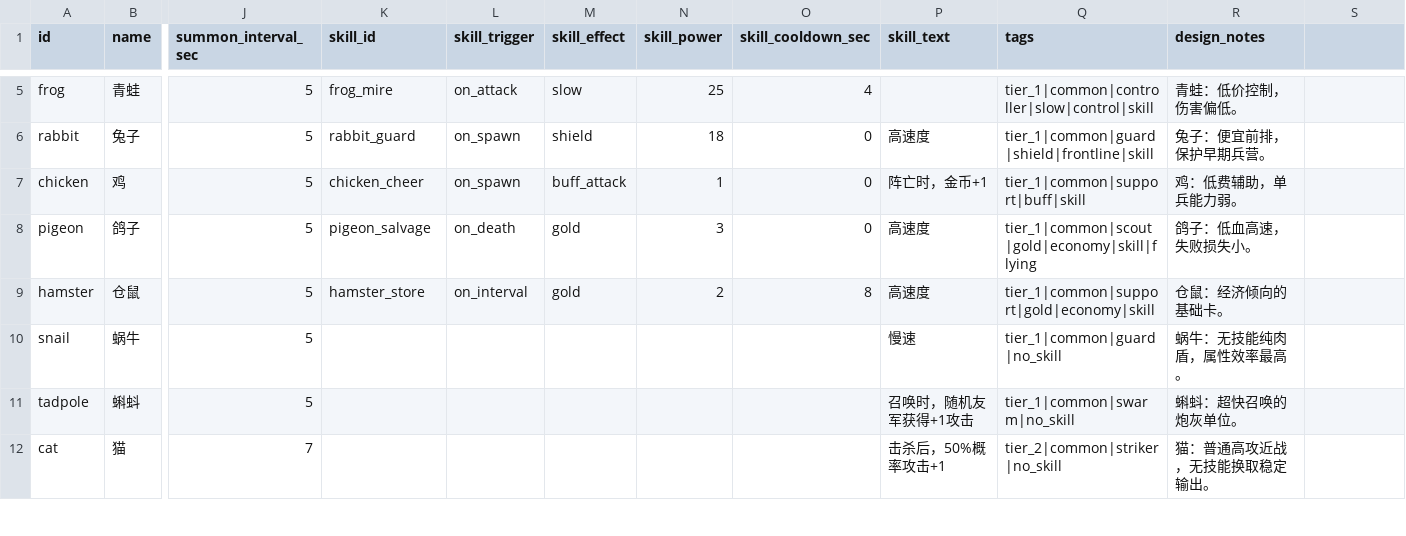
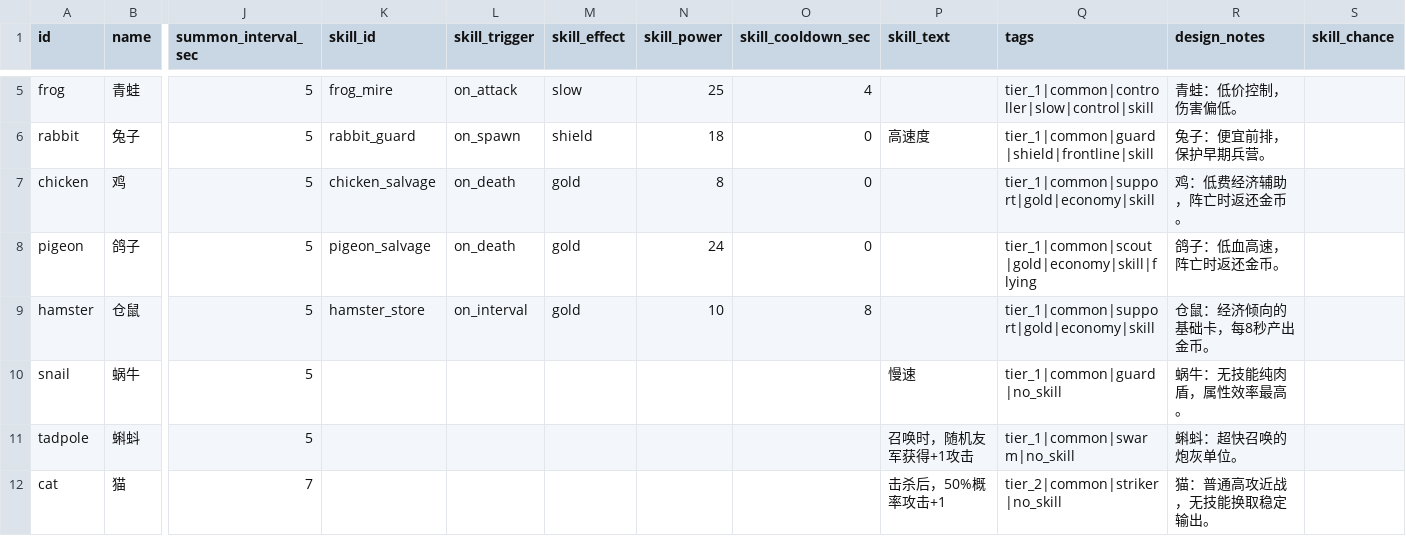
Before and after one commit to BlacKKing4210/zhanchengdashi, a CSV file: config/tables/cards.csv, drawn as a sheet; only a part is shown, gaps mark what is left out; the diff covers the shown part only; the diff names each change by its address in the sheet, - before the commit and + after, or states it on an @@ line.

Commit message:
Tune gold animal skills and guard summon loops

```diff
--- a/config/tables/cards.csv
+++ b/config/tables/cards.csv
-S1: (empty)
+S1: skill_chance
-K7 (skill_id): chicken_cheer
+K7 (skill_id): chicken_salvage
-L7 (skill_trigger): on_spawn
+L7 (skill_trigger): on_death
-M7 (skill_effect): buff_attack
+M7 (skill_effect): gold
-N7 (skill_power): 1
+N7 (skill_power): 8
-P7 (skill_text): 阵亡时，金币+1
+P7 (skill_text): (empty)
-Q7 (tags): tier_1|common|support|buff|skill
+Q7 (tags): tier_1|common|support|gold|economy|skill
-R7 (design_notes): 鸡：低费辅助，单兵能力弱。
+R7 (design_notes): 鸡：低费经济辅助，阵亡时返还金币。
-N8 (skill_power): 3
+N8 (skill_power): 24
-P8:P9 (skill_text): 高速度
+P8:P9 (skill_text): (empty)
-R8 (design_notes): 鸽子：低血高速，失败损失小。
+R8 (design_notes): 鸽子：低血高速，阵亡时返还金币。
-N9 (skill_power): 2
+N9 (skill_power): 10
-R9 (design_notes): 仓鼠：经济倾向的基础卡。
+R9 (design_notes): 仓鼠：经济倾向的基础卡，每8秒产出金币。
```
Also changed, not shown: 24 edited cells elsewhere in this file, 8 other files.
